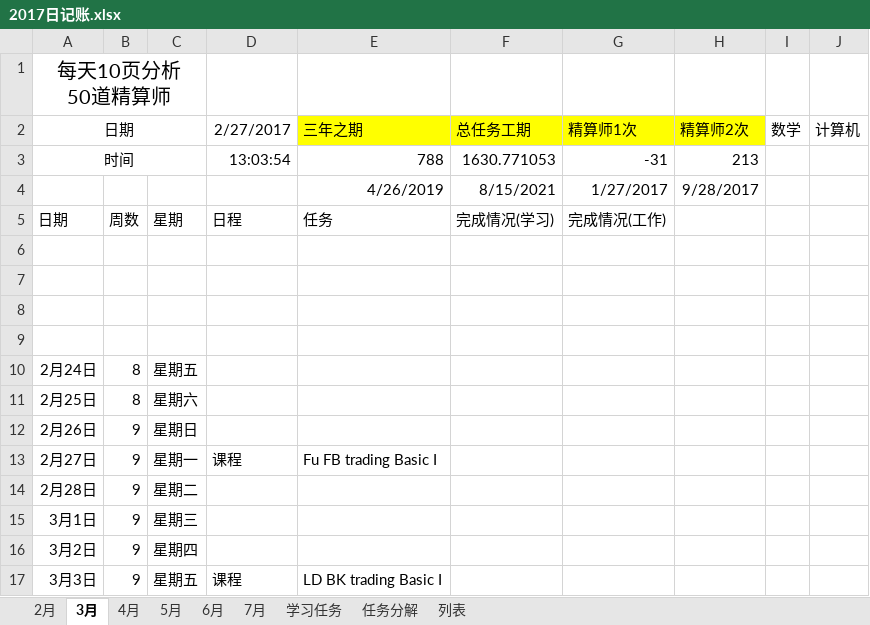
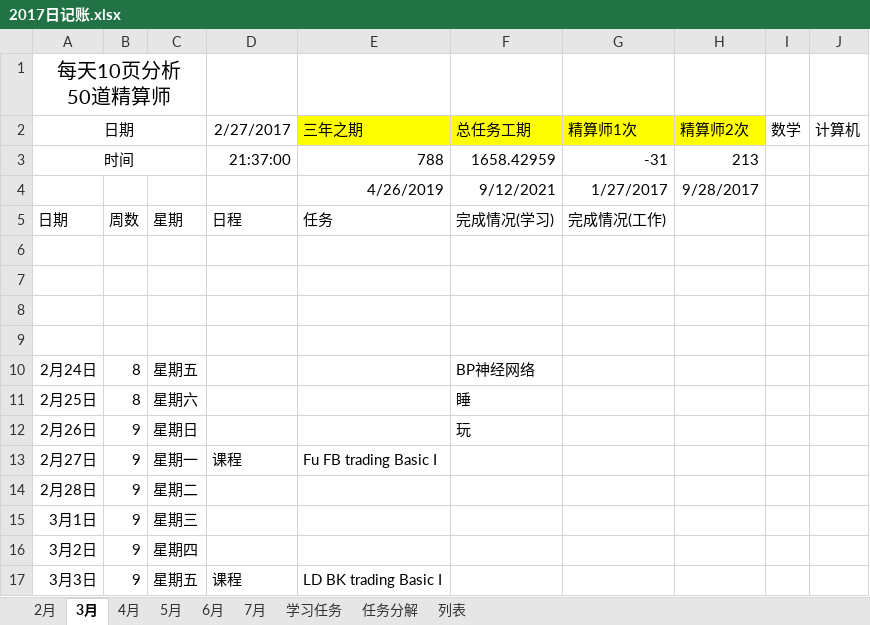
Before and after one commit to guofei9987/plans, an Excel workbook: 2017日记账.xlsx, sheet 3月, drawn as a sheet; only a part is shown; values as stored, in another font and other column widths than the file's, no borders; conditional formats not drawn; the diff names each change by its address in the sheet, - before the commit and + after, or states it on an @@ line.

```diff
--- a/2017日记账.xlsx (sheet 3月)
+++ b/2017日记账.xlsx (sheet 3月)
-D3: 13:03:54
+D3: 21:37:00
-F3: 1630.771053
+F3: 1658.42959
-F4: 8/15/2021
+F4: 9/12/2021
-F10: (empty)
+F10: BP神经网络
-F11: (empty)
+F11: 睡
-F12: (empty)
+F12: 玩
```
Also changed, not shown: sheet 学习任务, sheet 2月, sheet 7月, sheet 5月, sheet 6月, sheet 4月, 1 more sheet, formulas that keep their value, charts or pictures.
